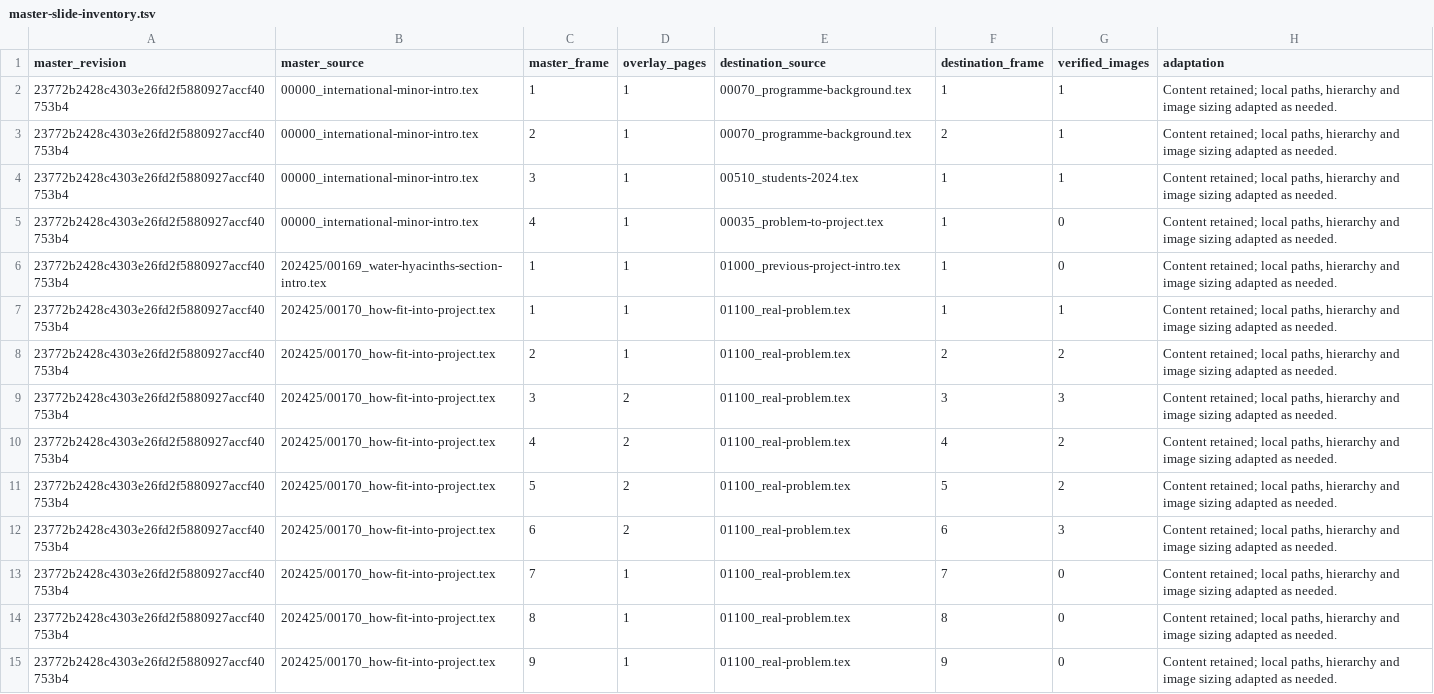
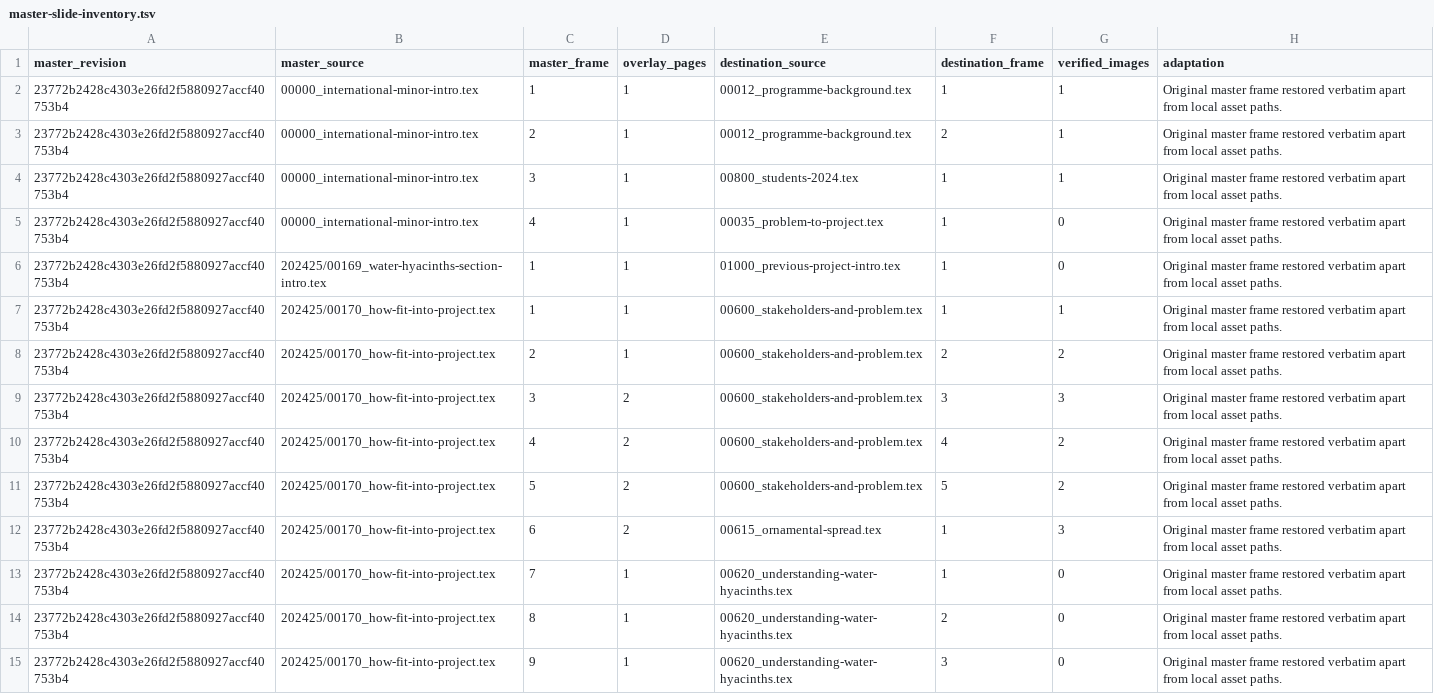
Before and after one commit to SNodeC/talks, a TSV file: slides/035-ga-in-it-preintro/master-slide-inventory.tsv, drawn as a sheet; only a part is shown; the diff covers the shown part only.

Commit message:
Restore original slide layouts and clarify the annual project narrative

```diff
--- a/slides/035-ga-in-it-preintro/master-slide-inventory.tsv
+++ b/slides/035-ga-in-it-preintro/master-slide-inventory.tsv
@@ -1,15 +1,15 @@
 master_revision	master_source	master_frame	overlay_pages	destination_source	destination_frame	verified_images	adaptation
-23772b2428c4303e26fd2f5880927accf40753b4	00000_international-minor-intro.tex	1	1	00070_programme-background.tex	1	1	Content retained; local paths, hierarchy and image sizing adapted as needed.
-23772b2428c4303e26fd2f5880927accf40753b4	00000_international-minor-intro.tex	2	1	00070_programme-background.tex	2	1	Content retained; local paths, hierarchy and image sizing adapted as needed.
-23772b2428c4303e26fd2f5880927accf40753b4	00000_international-minor-intro.tex	3	1	00510_students-2024.tex	1	1	Content retained; local paths, hierarchy and image sizing adapted as needed.
-23772b2428c4303e26fd2f5880927accf40753b4	00000_international-minor-intro.tex	4	1	00035_problem-to-project.tex	1	0	Content retained; local paths, hierarchy and image sizing adapted as needed.
-23772b2428c4303e26fd2f5880927accf40753b4	202425/00169_water-hyacinths-section-intro.tex	1	1	01000_previous-project-intro.tex	1	0	Content retained; local paths, hierarchy and image sizing adapted as needed.
-23772b2428c4303e26fd2f5880927accf40753b4	202425/00170_how-fit-into-project.tex	1	1	01100_real-problem.tex	1	1	Content retained; local paths, hierarchy and image sizing adapted as needed.
-23772b2428c4303e26fd2f5880927accf40753b4	202425/00170_how-fit-into-project.tex	2	1	01100_real-problem.tex	2	2	Content retained; local paths, hierarchy and image sizing adapted as needed.
-23772b2428c4303e26fd2f5880927accf40753b4	202425/00170_how-fit-into-project.tex	3	2	01100_real-problem.tex	3	3	Content retained; local paths, hierarchy and image sizing adapted as needed.
-23772b2428c4303e26fd2f5880927accf40753b4	202425/00170_how-fit-into-project.tex	4	2	01100_real-problem.tex	4	2	Content retained; local paths, hierarchy and image sizing adapted as needed.
-23772b2428c4303e26fd2f5880927accf40753b4	202425/00170_how-fit-into-project.tex	5	2	01100_real-problem.tex	5	2	Content retained; local paths, hierarchy and image sizing adapted as needed.
-23772b2428c4303e26fd2f5880927accf40753b4	202425/00170_how-fit-into-project.tex	6	2	01100_real-problem.tex	6	3	Content retained; local paths, hierarchy and image sizing adapted as needed.
-23772b2428c4303e26fd2f5880927accf40753b4	202425/00170_how-fit-into-project.tex	7	1	01100_real-problem.tex	7	0	Content retained; local paths, hierarchy and image sizing adapted as needed.
-23772b2428c4303e26fd2f5880927accf40753b4	202425/00170_how-fit-into-project.tex	8	1	01100_real-problem.tex	8	0	Content retained; local paths, hierarchy and image sizing adapted as needed.
-23772b2428c4303e26fd2f5880927accf40753b4	202425/00170_how-fit-into-project.tex	9	1	01100_real-problem.tex	9	0	Content retained; local paths, hierarchy and image sizing adapted as needed.
+23772b2428c4303e26fd2f5880927accf40753b4	00000_international-minor-intro.tex	1	1	00012_programme-background.tex	1	1	Original master frame restored verbatim apart from local asset paths.
+23772b2428c4303e26fd2f5880927accf40753b4	00000_international-minor-intro.tex	2	1	00012_programme-background.tex	2	1	Original master frame restored verbatim apart from local asset paths.
+23772b2428c4303e26fd2f5880927accf40753b4	00000_international-minor-intro.tex	3	1	00800_students-2024.tex	1	1	Original master frame restored verbatim apart from local asset paths.
+23772b2428c4303e26fd2f5880927accf40753b4	00000_international-minor-intro.tex	4	1	00035_problem-to-project.tex	1	0	Original master frame restored verbatim apart from local asset paths.
+23772b2428c4303e26fd2f5880927accf40753b4	202425/00169_water-hyacinths-section-intro.tex	1	1	01000_previous-project-intro.tex	1	0	Original master frame restored verbatim apart from local asset paths.
+23772b2428c4303e26fd2f5880927accf40753b4	202425/00170_how-fit-into-project.tex	1	1	00600_stakeholders-and-problem.tex	1	1	Original master frame restored verbatim apart from local asset paths.
+23772b2428c4303e26fd2f5880927accf40753b4	202425/00170_how-fit-into-project.tex	2	1	00600_stakeholders-and-problem.tex	2	2	Original master frame restored verbatim apart from local asset paths.
+23772b2428c4303e26fd2f5880927accf40753b4	202425/00170_how-fit-into-project.tex	3	2	00600_stakeholders-and-problem.tex	3	3	Original master frame restored verbatim apart from local asset paths.
+23772b2428c4303e26fd2f5880927accf40753b4	202425/00170_how-fit-into-project.tex	4	2	00600_stakeholders-and-problem.tex	4	2	Original master frame restored verbatim apart from local asset paths.
+23772b2428c4303e26fd2f5880927accf40753b4	202425/00170_how-fit-into-project.tex	5	2	00600_stakeholders-and-problem.tex	5	2	Original master frame restored verbatim apart from local asset paths.
+23772b2428c4303e26fd2f5880927accf40753b4	202425/00170_how-fit-into-project.tex	6	2	00615_ornamental-spread.tex	1	3	Original master frame restored verbatim apart from local asset paths.
+23772b2428c4303e26fd2f5880927accf40753b4	202425/00170_how-fit-into-project.tex	7	1	00620_understanding-water-hyacinths.tex	1	0	Original master frame restored verbatim apart from local asset paths.
+23772b2428c4303e26fd2f5880927accf40753b4	202425/00170_how-fit-into-project.tex	8	1	00620_understanding-water-hyacinths.tex	2	0	Original master frame restored verbatim apart from local asset paths.
+23772b2428c4303e26fd2f5880927accf40753b4	202425/00170_how-fit-into-project.tex	9	1	00620_understanding-water-hyacinths.tex	3	0	Original master frame restored verbatim apart from local asset paths.
```
Also changed, not shown: 80 edited cells elsewhere in this file, 32 other files.
